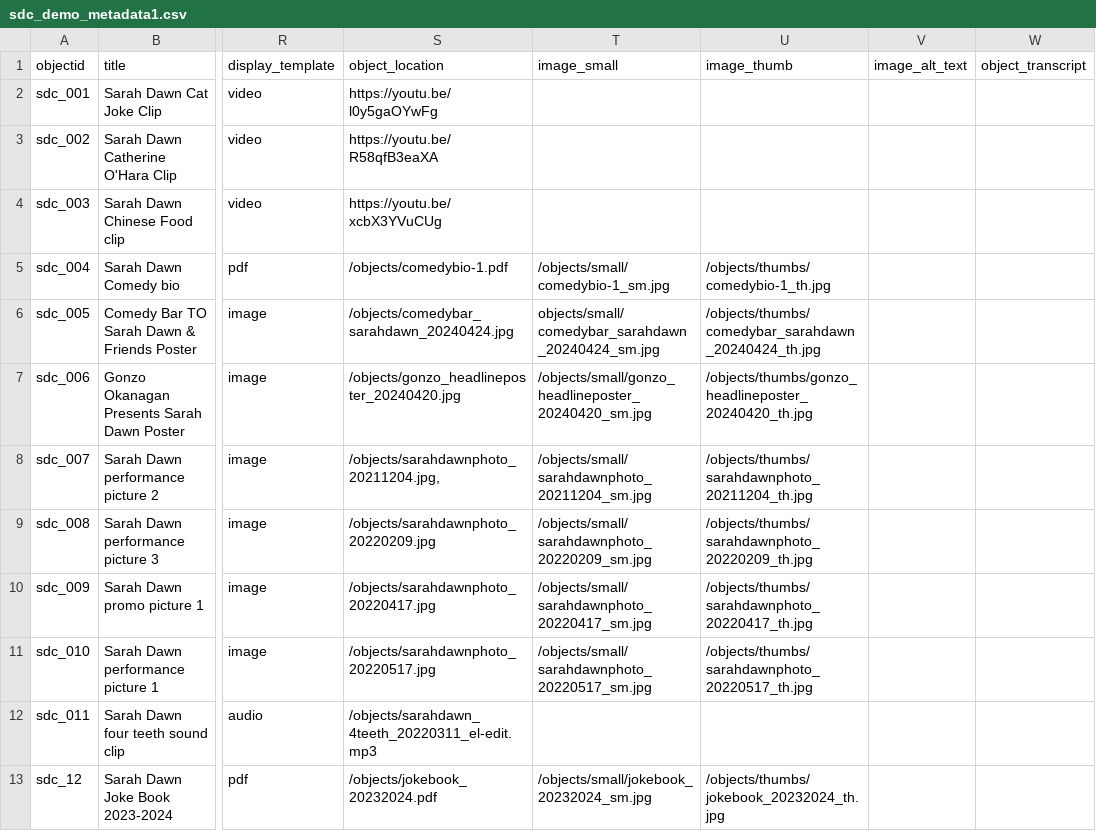
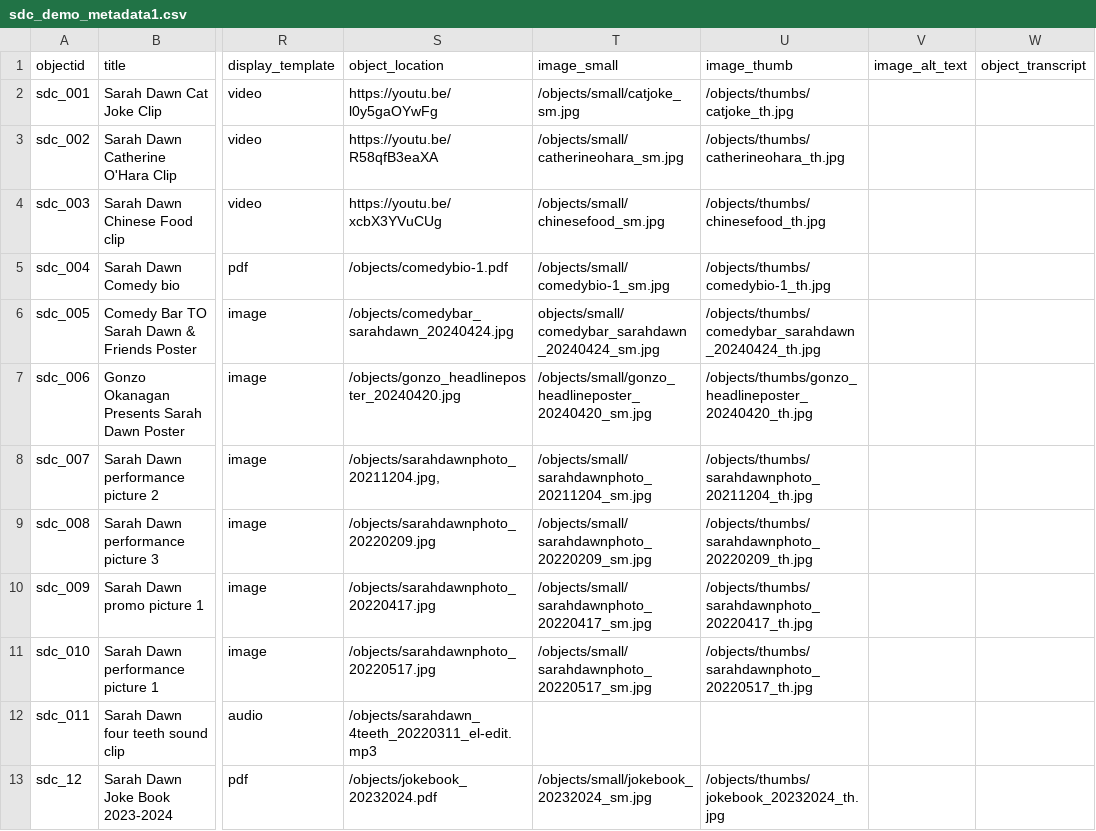
Before and after one commit to sdulicny/sarah-dawn-comedy-archives-demo, a CSV file: _data/sdc_demo_metadata1.csv, drawn as a sheet; only a part is shown, gaps mark what is left out; the diff names each change by its address in the sheet, - before the commit and + after, or states it on an @@ line.

```diff
--- a/_data/sdc_demo_metadata1.csv
+++ b/_data/sdc_demo_metadata1.csv
-T2 (image_small): (empty)
+T2 (image_small): /objects/small/catjoke_sm.jpg
-U2 (image_thumb): (empty)
+U2 (image_thumb): /objects/thumbs/catjoke_th.jpg
-T3 (image_small): (empty)
+T3 (image_small): /objects/small/catherineohara_sm.jpg
-U3 (image_thumb): (empty)
+U3 (image_thumb): /objects/thumbs/catherineohara_th.jpg
-T4 (image_small): (empty)
+T4 (image_small): /objects/small/chinesefood_sm.jpg
-U4 (image_thumb): (empty)
+U4 (image_thumb): /objects/thumbs/chinesefood_th.jpg
```
Also changed, not shown: objects/object_list.csv, 9 other files.
